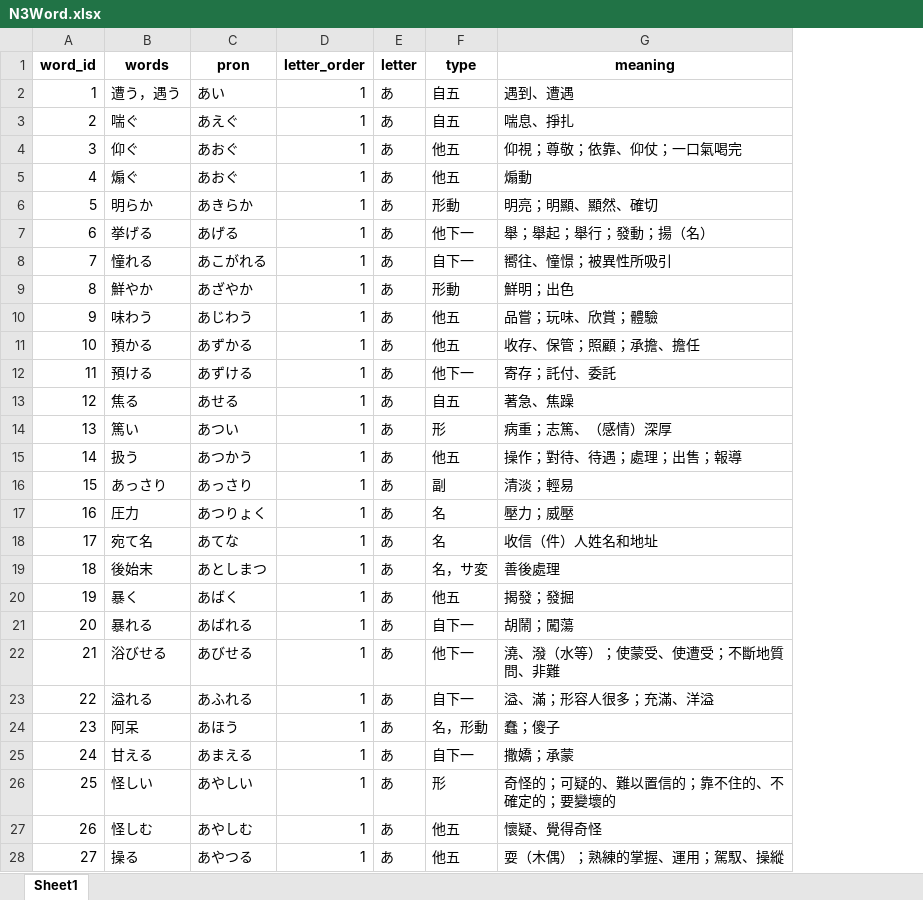
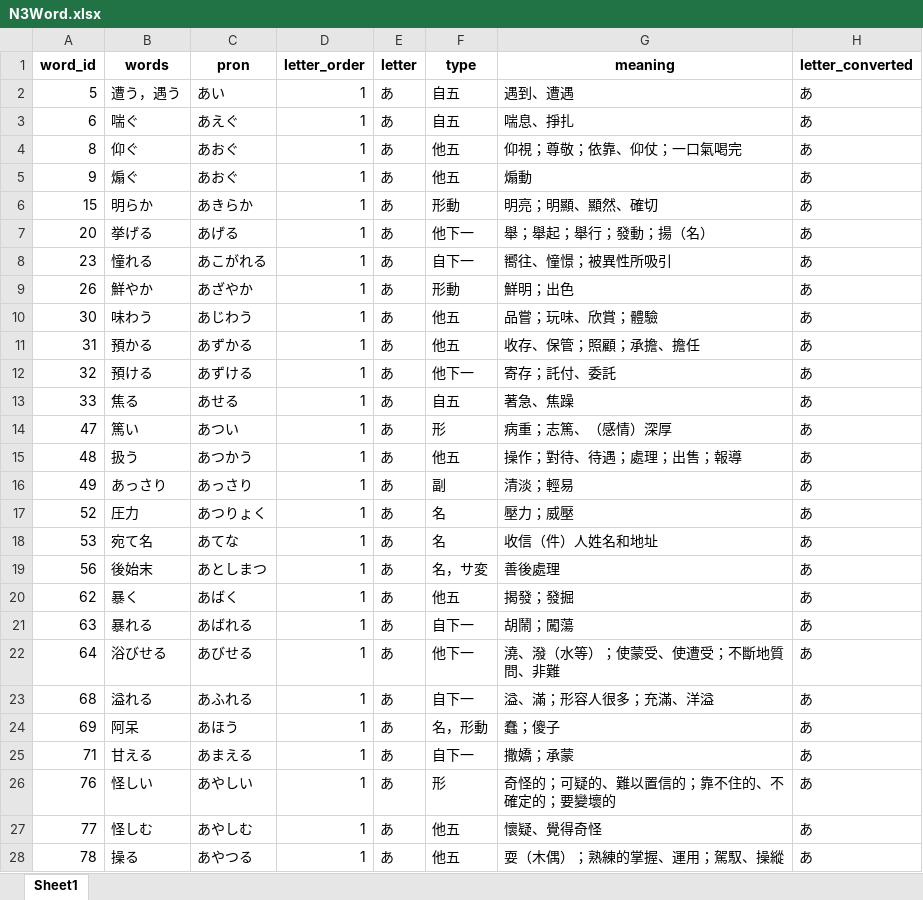
Before and after one commit to ivcode286/PandasJp, an Excel workbook: assets/file_for_reference/kana_format/output/N3Word.xlsx, sheet Sheet1, drawn as a sheet; only a part is shown; values as stored, in another font and other column widths than the file's, no borders; the diff covers the shown part only; the diff names each change by its address in the sheet, - before the commit and + after, or states it on an @@ line.

```diff
--- a/assets/file_for_reference/kana_format/output/N3Word.xlsx (sheet Sheet1)
+++ b/assets/file_for_reference/kana_format/output/N3Word.xlsx (sheet Sheet1)
+column H (letter_converted), rows 2-28: all あ
-A2 (word_id): 1
+A2 (word_id): 5
-A3 (word_id): 2
+A3 (word_id): 6
-A4 (word_id): 3
+A4 (word_id): 8
-A5 (word_id): 4
+A5 (word_id): 9
-A6 (word_id): 5
+A6 (word_id): 15
-A7 (word_id): 6
+A7 (word_id): 20
-A8 (word_id): 7
+A8 (word_id): 23
-A9 (word_id): 8
+A9 (word_id): 26
-A10 (word_id): 9
+A10 (word_id): 30
-A11 (word_id): 10
+A11 (word_id): 31
-A12 (word_id): 11
+A12 (word_id): 32
-A13 (word_id): 12
+A13 (word_id): 33
-A14 (word_id): 13
+A14 (word_id): 47
-A15 (word_id): 14
+A15 (word_id): 48
-A16 (word_id): 15
+A16 (word_id): 49
-A17 (word_id): 16
+A17 (word_id): 52
-A18 (word_id): 17
+A18 (word_id): 53
-A19 (word_id): 18
+A19 (word_id): 56
-A20 (word_id): 19
+A20 (word_id): 62
-A21 (word_id): 20
+A21 (word_id): 63
-A22 (word_id): 21
+A22 (word_id): 64
-A23 (word_id): 22
+A23 (word_id): 68
-A24 (word_id): 23
+A24 (word_id): 69
-A25 (word_id): 24
+A25 (word_id): 71
-A26 (word_id): 25
+A26 (word_id): 76
-A27 (word_id): 26
+A27 (word_id): 77
-A28 (word_id): 27
+A28 (word_id): 78
```
Also changed, not shown: 818 edited cells elsewhere in this sheet, assets/file_for_reference/kana_format/input/N5Word.xlsx, assets/file_for_reference/kana_format/output/N1.xlsx, 6 other files.
